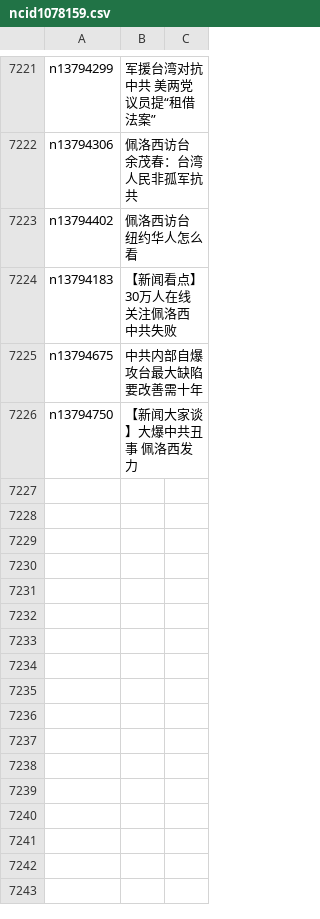
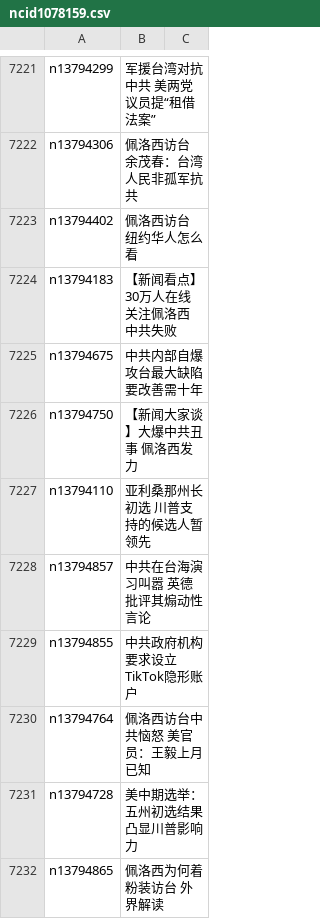
Before and after one commit to easy2view/epoch-news, a CSV file: indexes/ncid1078159.csv, drawn as a sheet; only a part is shown, gaps mark what is left out; the diff names each change by its address in the sheet, - before the commit and + after, or states it on an @@ line.

```diff
--- a/indexes/ncid1078159.csv
+++ b/indexes/ncid1078159.csv
+row 7227: n13794110 | 亚利桑那州长初选 川普支持的候选人暂领先
+row 7228: n13794857 | 中共在台海演习叫嚣 英德批评其煽动性言论
+row 7229: n13794855 | 中共政府机构要求设立TikTok隐形账户
+row 7230: n13794764 | 佩洛西访台中共恼怒 美官员：王毅上月已知
+row 7231: n13794728 | 美中期选举：五州初选结果凸显川普影响力
+row 7232: n13794865 | 佩洛西为何着粉装访台 外界解读
```
Also changed, not shown: indexes/ncid1078158.csv, indexes/ncid1349361.csv, 53 other files.
